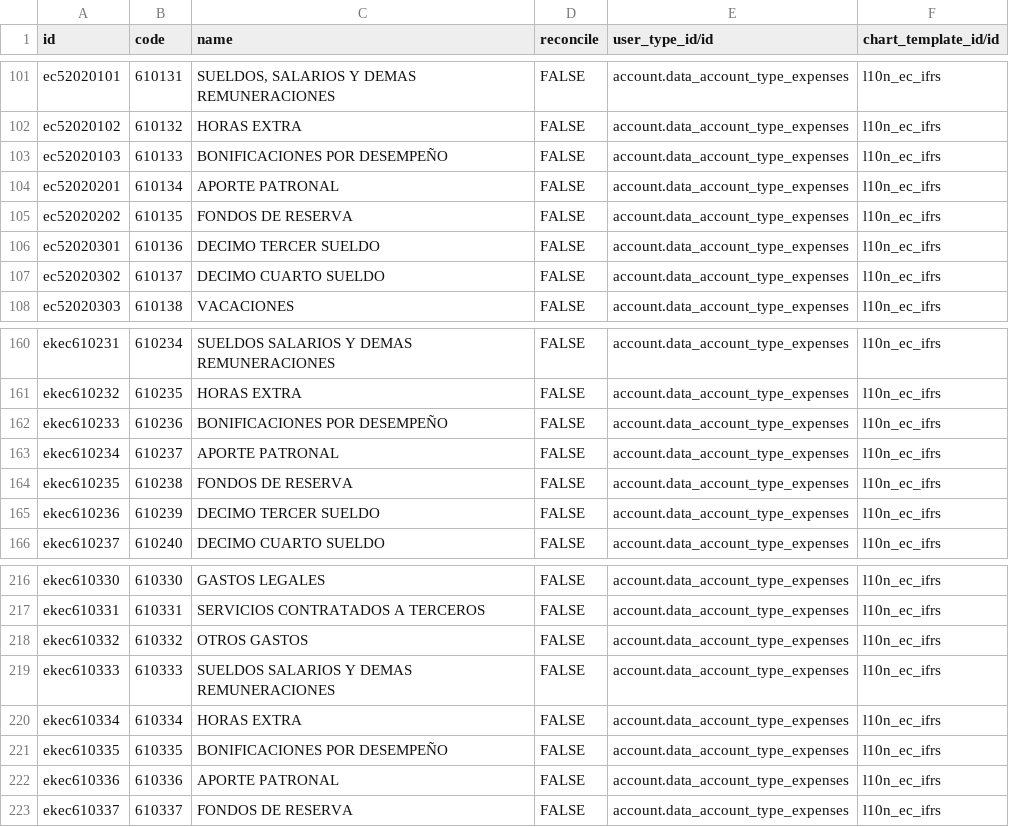
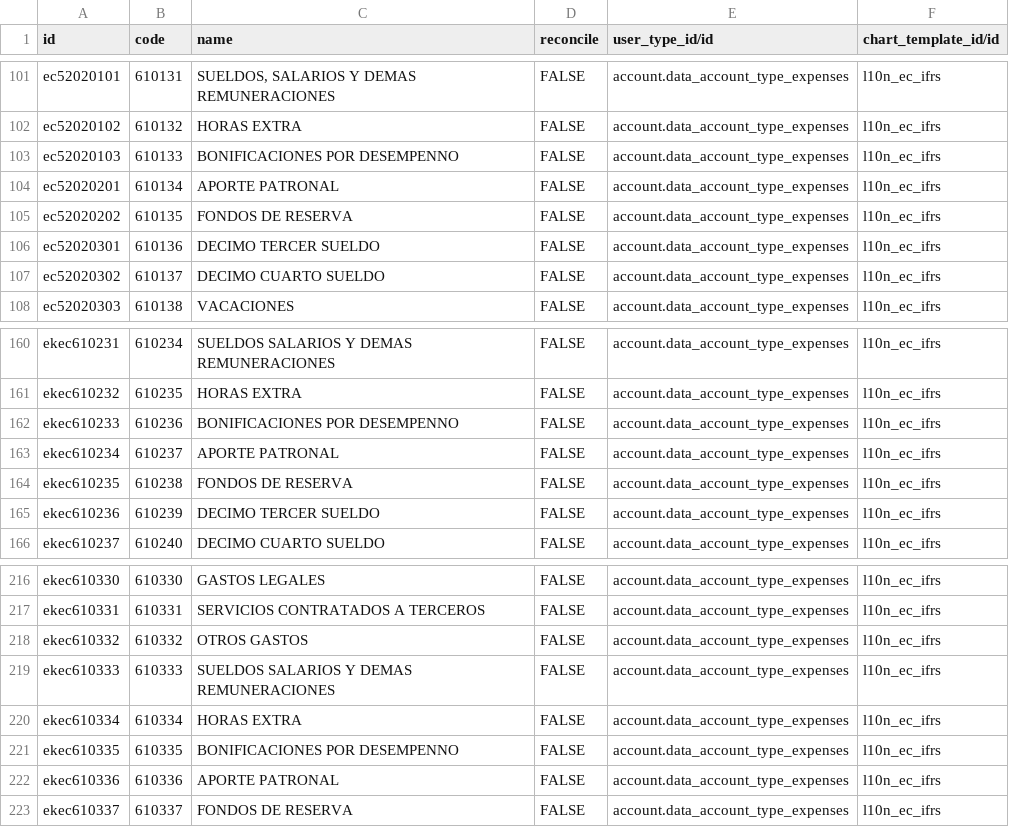
Before and after one commit to importadorawladimir/odoo14-1, a CSV file: ek_l10n_ec/data/account.account.template.csv, drawn as a sheet; only a part is shown, gaps mark what is left out.

Commit message:
FIX utf-8

```diff
--- a/ek_l10n_ec/data/account.account.template.csv
+++ b/ek_l10n_ec/data/account.account.template.csv
@@ -102,3 +102,3 @@ ec52020101,610131,"SUELDOS, SALARIOS Y DEMAS REMUNERACIONES",FALSE,account.data_
 ec52020102,610132,HORAS EXTRA,FALSE,account.data_account_type_expenses,l10n_ec_ifrs
-ec52020103,610133,BONIFICACIONES POR DESEMPEÑO,FALSE,account.data_account_type_expenses,l10n_ec_ifrs
+ec52020103,610133,BONIFICACIONES POR DESEMPENNO,FALSE,account.data_account_type_expenses,l10n_ec_ifrs
 ec52020201,610134,APORTE PATRONAL,FALSE,account.data_account_type_expenses,l10n_ec_ifrs
@@ -161,3 +161,3 @@ ekec610231,610234,SUELDOS SALARIOS Y DEMAS REMUNERACIONES,FALSE,account.data_acc
 ekec610232,610235,HORAS EXTRA,FALSE,account.data_account_type_expenses,l10n_ec_ifrs
-ekec610233,610236,BONIFICACIONES POR DESEMPEÑO,FALSE,account.data_account_type_expenses,l10n_ec_ifrs
+ekec610233,610236,BONIFICACIONES POR DESEMPENNO,FALSE,account.data_account_type_expenses,l10n_ec_ifrs
 ekec610234,610237,APORTE PATRONAL,FALSE,account.data_account_type_expenses,l10n_ec_ifrs
@@ -220,3 +220,3 @@ ekec610333,610333,SUELDOS SALARIOS Y DEMAS REMUNERACIONES,FALSE,account.data_acc
 ekec610334,610334,HORAS EXTRA,FALSE,account.data_account_type_expenses,l10n_ec_ifrs
-ekec610335,610335,BONIFICACIONES POR DESEMPEÑO,FALSE,account.data_account_type_expenses,l10n_ec_ifrs
+ekec610335,610335,BONIFICACIONES POR DESEMPENNO,FALSE,account.data_account_type_expenses,l10n_ec_ifrs
 ekec610336,610336,APORTE PATRONAL,FALSE,account.data_account_type_expenses,l10n_ec_ifrs
```
